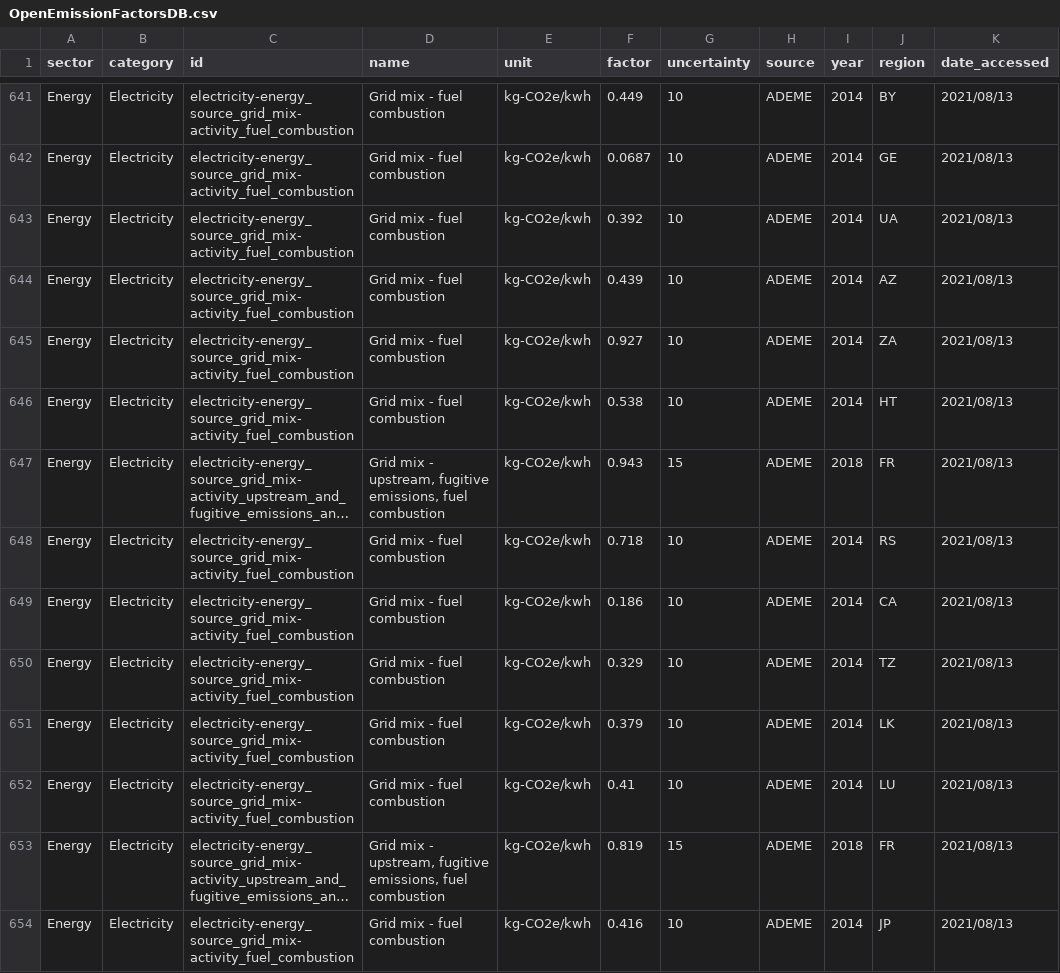
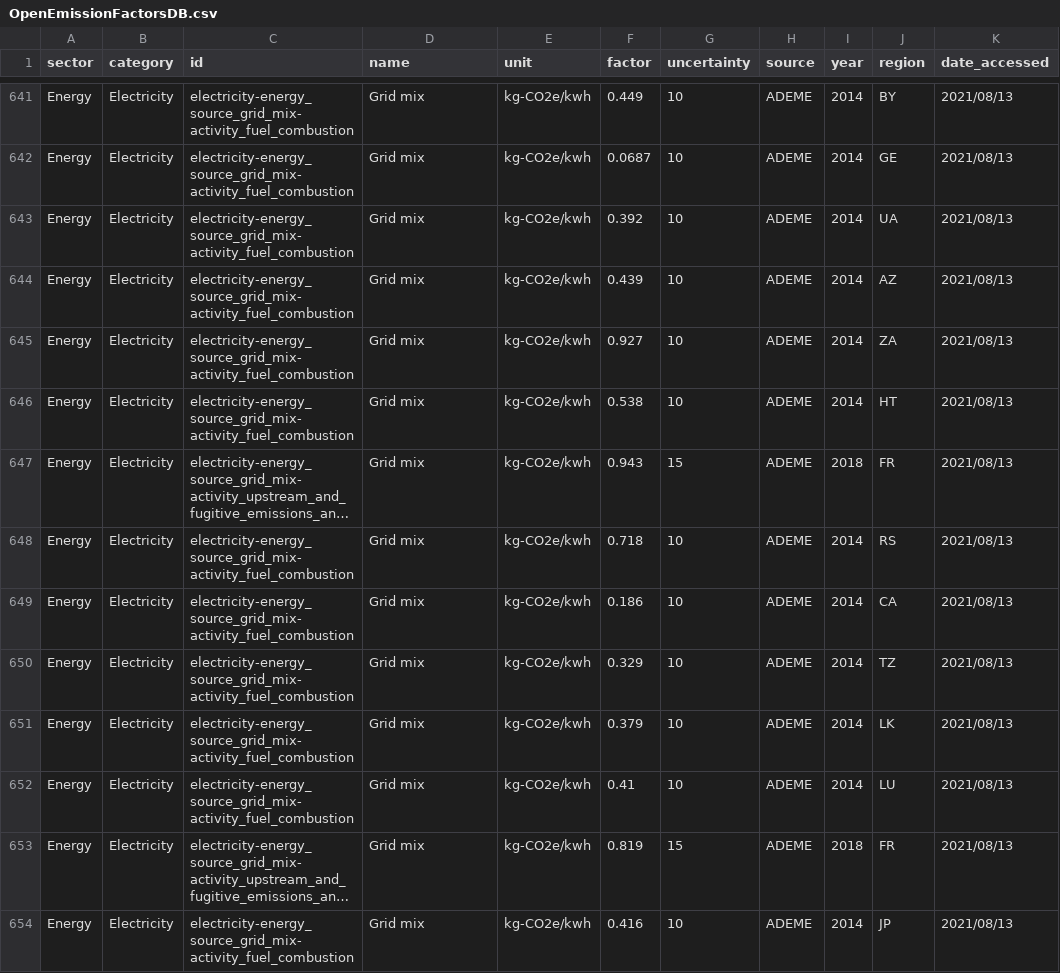
Before and after one commit to climatiq/Open-Emission-Factors-DB, a CSV file: OpenEmissionFactorsDB.csv, drawn as a sheet; only a part is shown, gaps mark what is left out; long unchanged cells end in …; the diff covers the shown part only; the diff names each change by its address in the sheet, - before the commit and + after, or states it on an @@ line.

Commit message:
Update OpenEmissionFactorsDB.csv

```diff
--- a/OpenEmissionFactorsDB.csv
+++ b/OpenEmissionFactorsDB.csv
-D641:D646 (name): Grid mix - fuel combustion
+D641:D646 (name): Grid mix
-D647 (name): Grid mix - upstream, fugitive emissions, fuel combustion
+D647 (name): Grid mix
-D648:D652 (name): Grid mix - fuel combustion
+D648:D652 (name): Grid mix
-D653 (name): Grid mix - upstream, fugitive emissions, fuel combustion
+D653 (name): Grid mix
-D654 (name): Grid mix - fuel combustion
+D654 (name): Grid mix
```
Also changed, not shown: 146 edited cells elsewhere in this file.
